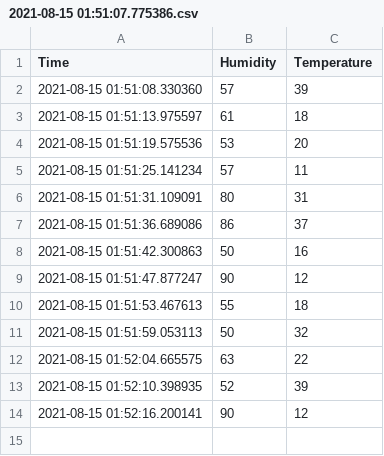
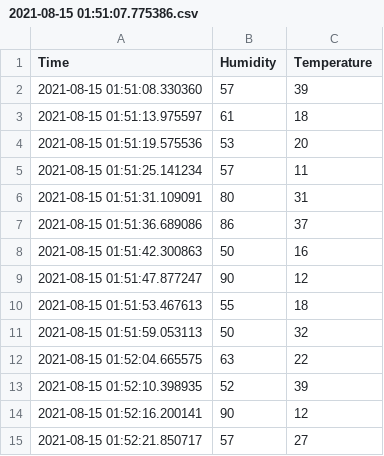
Before and after one commit to yaqootali/Data_add, a CSV file: 2021-08-15 01:51:07.775386.csv, drawn as a sheet; the diff names each change by its address in the sheet, - before the commit and + after, or states it on an @@ line.

Commit message:
Update

```diff
--- a/2021-08-15 01:51:07.775386.csv
+++ b/2021-08-15 01:51:07.775386.csv
+row 15: 2021-08-15 01:52:21.850717 | 57 | 27
```
